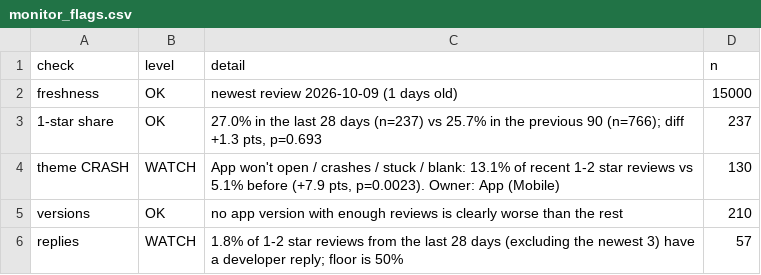
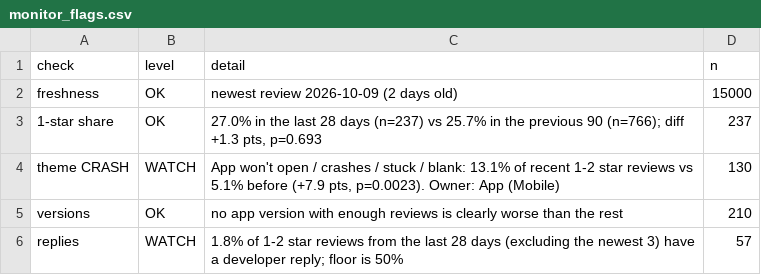
Before and after one commit to Harleen3108/moveinsync-ratings, a CSV file: reports/monitor_flags.csv, drawn as a sheet.

```diff
--- a/reports/monitor_flags.csv
+++ b/reports/monitor_flags.csv
@@ -1,3 +1,3 @@
 check,level,detail,n
-freshness,OK,newest review 2026-10-09 (1 days old),15000
+freshness,OK,newest review 2026-10-09 (2 days old),15000
 1-star share,OK,"27.0% in the last 28 days (n=237) vs 25.7% in the previous 90 (n=766); diff +1.3 pts, p=0.693",237
```
Also changed, not shown: reports/crash_monthly_2026.csv, reports/monitor_history.csv, 15 other files.
